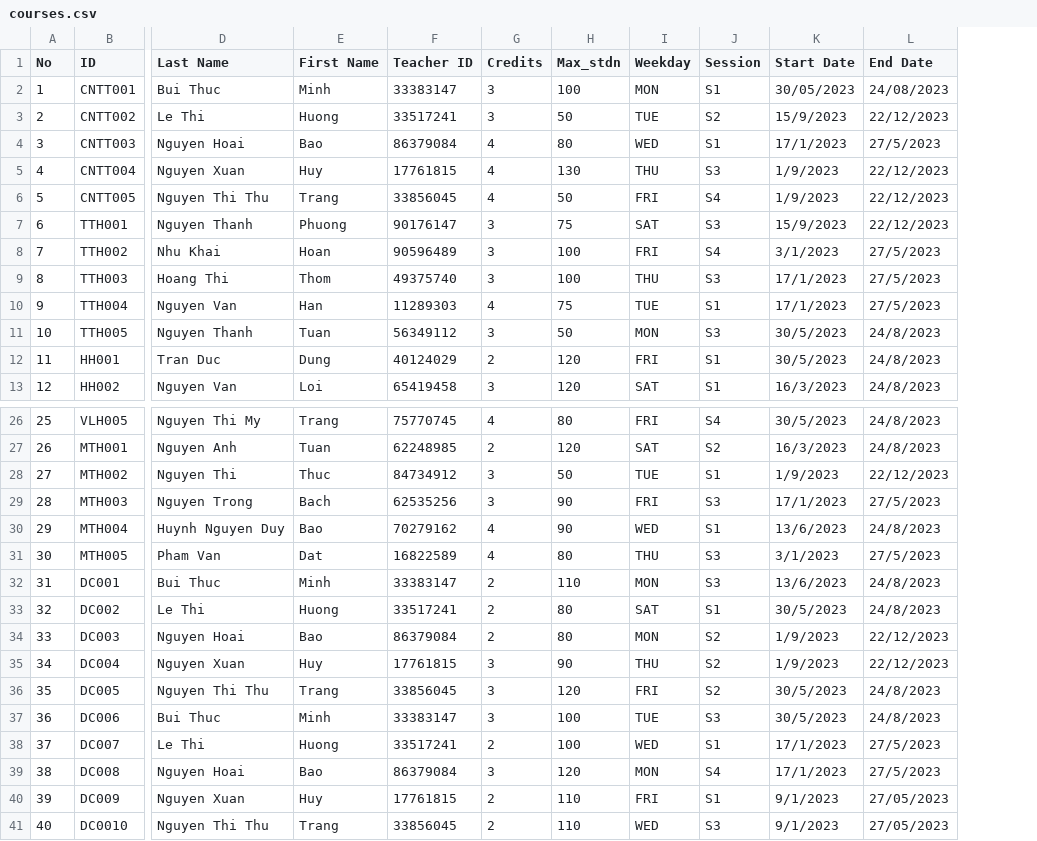
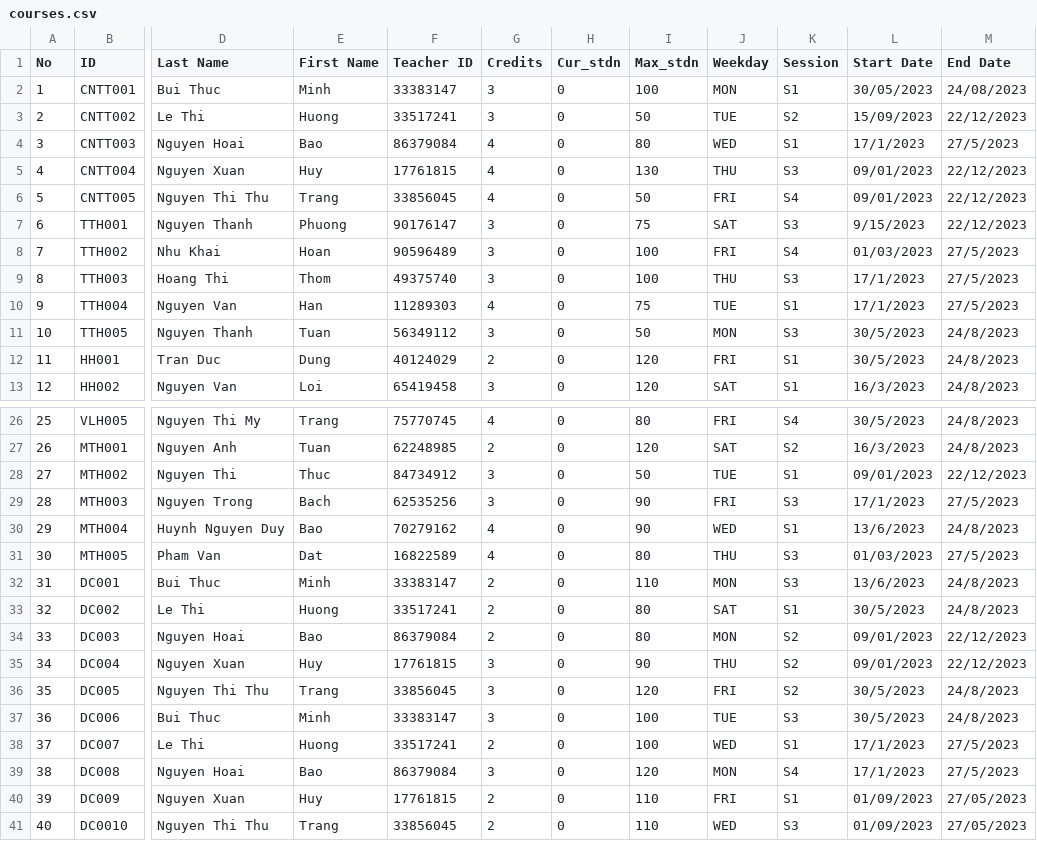
Before and after one commit to nban22/final_group08, a CSV file: courses.csv, drawn as a sheet; only a part is shown, gaps mark what is left out; addresses are those after the commit; the diff covers the shown part only; the diff names each change by its address in the sheet, - before the commit and + after, or states it on an @@ line.

Commit message:
decorate menu and some view, add feature cur_student registered course

```diff
--- a/courses.csv
+++ b/courses.csv
+column H (Cur_stdn), rows 2-13: all 0; rows 26-41: all 0
-L3 (Start Date): 15/9/2023
+L3 (Start Date): 15/09/2023
-L5:L6 (Start Date): 1/9/2023
+L5:L6 (Start Date): 09/01/2023
-L7 (Start Date): 15/9/2023
+L7 (Start Date): 9/15/2023
-L8 (Start Date): 3/1/2023
+L8 (Start Date): 01/03/2023
-L28 (Start Date): 1/9/2023
+L28 (Start Date): 09/01/2023
-L31 (Start Date): 3/1/2023
+L31 (Start Date): 01/03/2023
-L34:L35 (Start Date): 1/9/2023
+L34:L35 (Start Date): 09/01/2023
-L40:L41 (Start Date): 9/1/2023
+L40:L41 (Start Date): 01/09/2023
```
Also changed, not shown: 4 edited cells elsewhere in this file, 7 other files.
